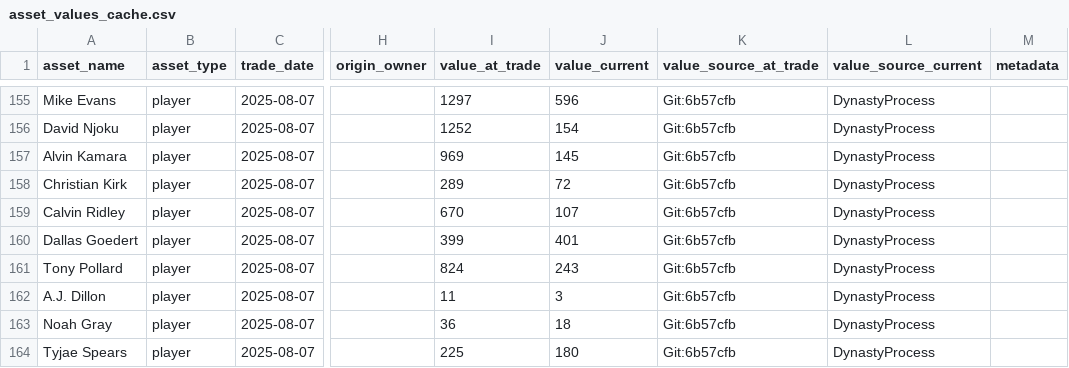
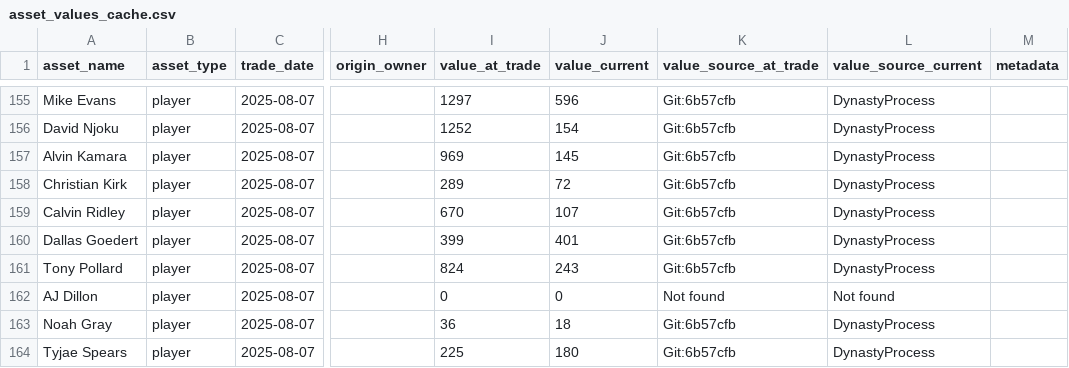
Before and after one commit to capitanlandr/trade-analysis-dashboard, a CSV file: pipeline/asset_values_cache.csv, drawn as a sheet; only a part is shown, gaps mark what is left out; the diff names each change by its address in the sheet, - before the commit and + after, or states it on an @@ line.

```diff
--- a/pipeline/asset_values_cache.csv
+++ b/pipeline/asset_values_cache.csv
-A162 (asset_name): A.J. Dillon
+A162 (asset_name): AJ Dillon
-I162 (value_at_trade): 11
+I162 (value_at_trade): 0
-J162 (value_current): 3
+J162 (value_current): 0
-K162 (value_source_at_trade): Git:6b57cfb
+K162 (value_source_at_trade): Not found
-L162 (value_source_current): DynastyProcess
+L162 (value_source_current): Not found
```
Also changed, not shown: pipeline/asset_transactions.csv, pipeline/league_trades_analysis_pipeline.csv, 16 other files.
